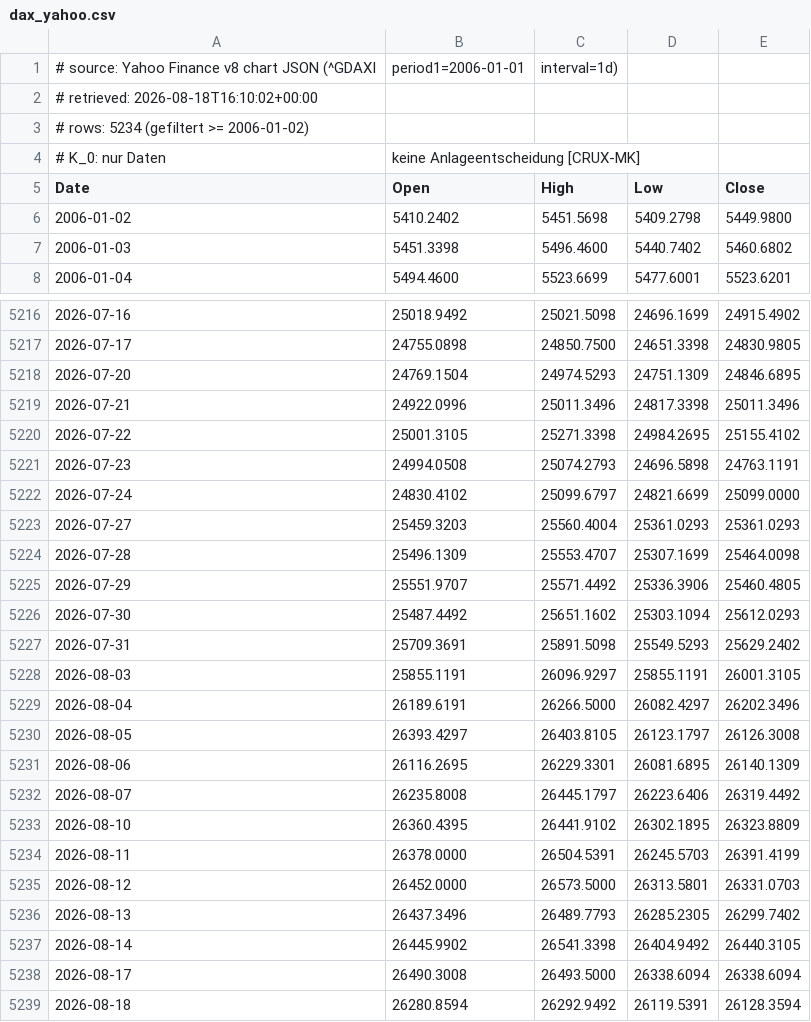
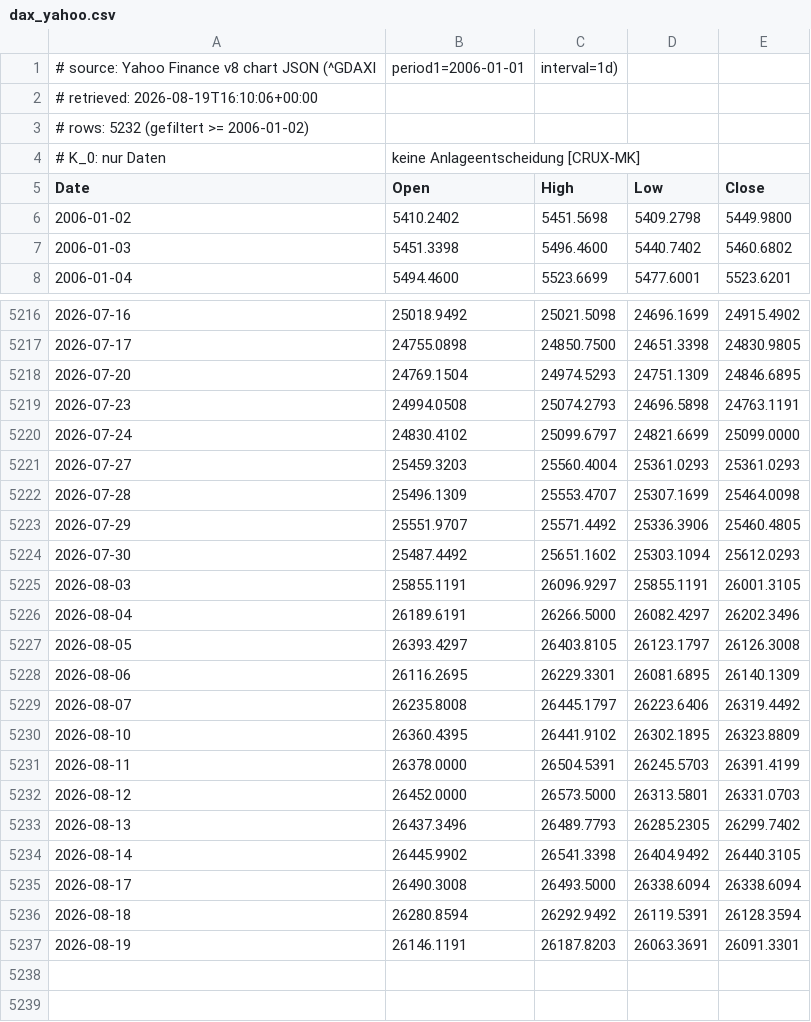
Before and after one commit to meokemmer-jpg/kmo-vnext, a CSV file: kmo_governance/kpm_backtest/data/dax_yahoo.csv, drawn as a sheet; only a part is shown, gaps mark what is left out.

```diff
--- a/kmo_governance/kpm_backtest/data/dax_yahoo.csv
+++ b/kmo_governance/kpm_backtest/data/dax_yahoo.csv
@@ -1,4 +1,4 @@
 # source: Yahoo Finance v8 chart JSON (^GDAXI, period1=2006-01-01, interval=1d)
-# retrieved: 2026-08-18T16:10:02+00:00
-# rows: 5234 (gefiltert >= 2006-01-02)
+# retrieved: 2026-08-19T16:10:06+00:00
+# rows: 5232 (gefiltert >= 2006-01-02)
 # K_0: nur Daten, keine Anlageentscheidung [CRUX-MK]
@@ -5218,4 +5218,2 @@ Date,Open,High,Low,Close
 2026-07-20,24769.1504,24974.5293,24751.1309,24846.6895
-2026-07-21,24922.0996,25011.3496,24817.3398,25011.3496
-2026-07-22,25001.3105,25271.3398,24984.2695,25155.4102
 2026-07-23,24994.0508,25074.2793,24696.5898,24763.1191
@@ -5226,3 +5224,2 @@ Date,Open,High,Low,Close
 2026-07-30,25487.4492,25651.1602,25303.1094,25612.0293
-2026-07-31,25709.3691,25891.5098,25549.5293,25629.2402
 2026-08-03,25855.1191,26096.9297,25855.1191,26001.3105
@@ -5239 +5236,2 @@ Date,Open,High,Low,Close
 2026-08-18,26280.8594,26292.9492,26119.5391,26128.3594
+2026-08-19,26146.1191,26187.8203,26063.3691,26091.3301
```
Also changed, not shown: kmo_governance/kpm_backtest/data/dax_onvista.csv, 2 other files.
